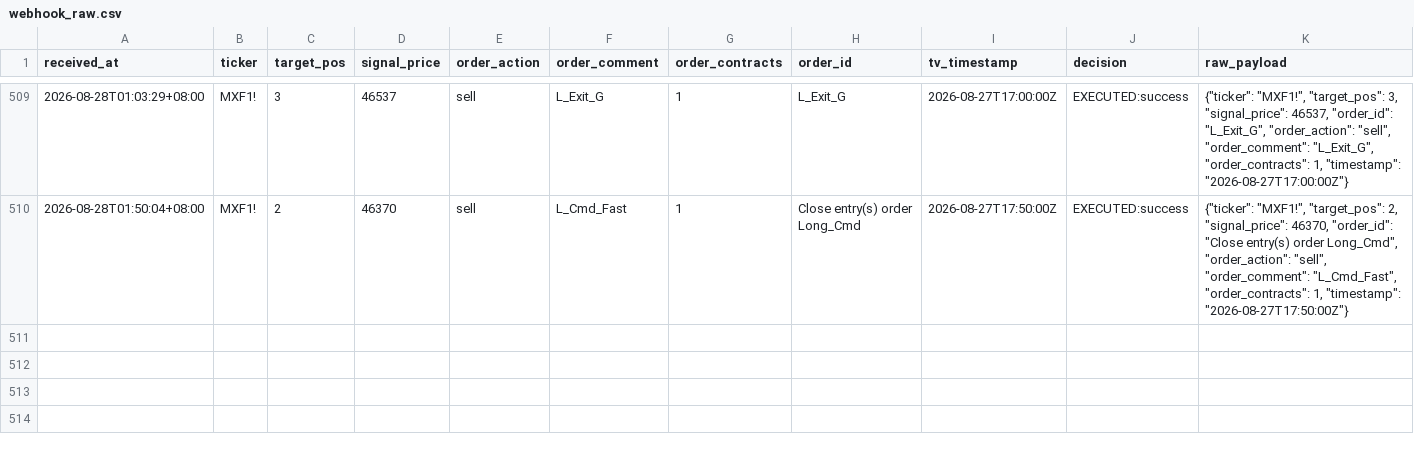
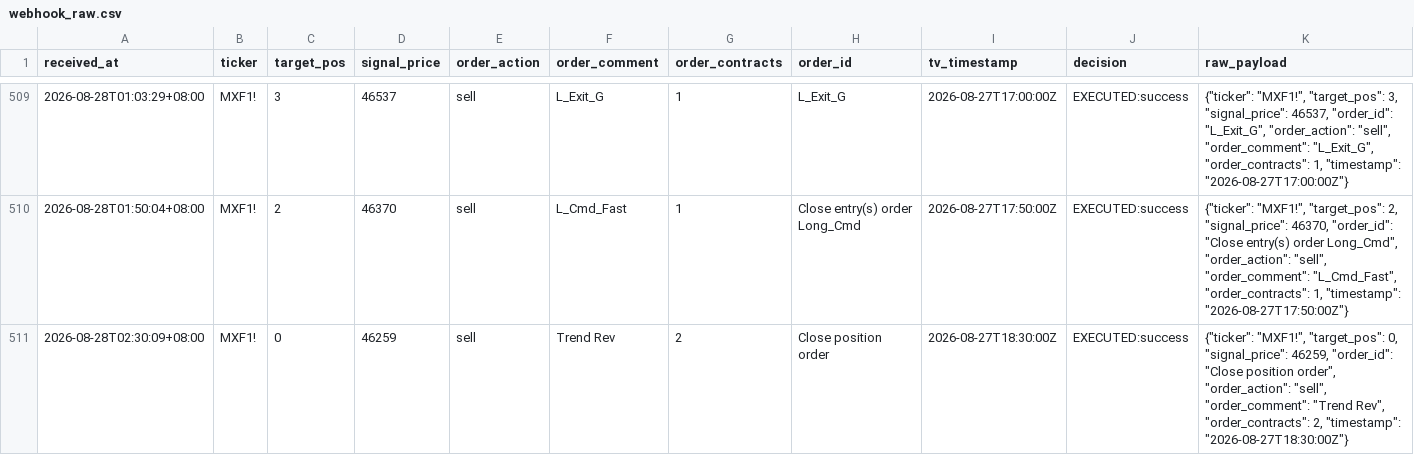
Before and after one commit to KevinYang515/trading-dashboard, a CSV file: logs/webhook_raw.csv, drawn as a sheet; only a part is shown, gaps mark what is left out.

```diff
--- a/logs/webhook_raw.csv
+++ b/logs/webhook_raw.csv
@@ -510 +510,2 @@
 2026-08-28T01:50:04+08:00,MXF1!,2,46370,sell,L_Cmd_Fast,1,Close entry(s) order Long_Cmd,2026-08-27T17:50:00Z,EXECUTED:success,"{""ticker"": ""MXF1!"", ""target_pos"": 2, ""signal_price"": 46370, ""order_id"": ""Close entry(s) order Long_Cmd"", ""order_action"": ""sell"", ""order_comment"": ""L_Cmd_Fast"", ""order_contracts"": 1, ""timestamp"": ""2026-08-27T17:50:00Z""}"
+2026-08-28T02:30:09+08:00,MXF1!,0,46259,sell,Trend Rev,2,Close position order,2026-08-27T18:30:00Z,EXECUTED:success,"{""ticker"": ""MXF1!"", ""target_pos"": 0, ""signal_price"": 46259, ""order_id"": ""Close position order"", ""order_action"": ""sell"", ""order_comment"": ""Trend Rev"", ""order_contracts"": 2, ""timestamp"": ""2026-08-27T18:30:00Z""}"
```
Also changed, not shown: logs/trade_records.csv.
